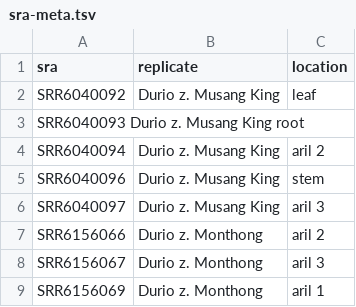
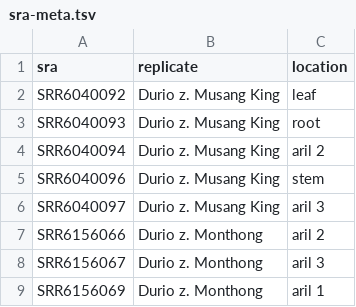
Before and after one commit to projectoriented/genome-analysis, a TSV file: analyses/03_annotations/counts-htseq/sra-meta.tsv, drawn as a sheet.

Commit message:
update

```diff
--- a/analyses/03_annotations/counts-htseq/sra-meta.tsv
+++ b/analyses/03_annotations/counts-htseq/sra-meta.tsv
@@ -2,3 +2,3 @@ sra	replicate	location
 SRR6040092	Durio z. Musang King	leaf
-SRR6040093      Durio z. Musang King    root
+SRR6040093	Durio z. Musang King	root
 SRR6040094	Durio z. Musang King	aril 2
```
